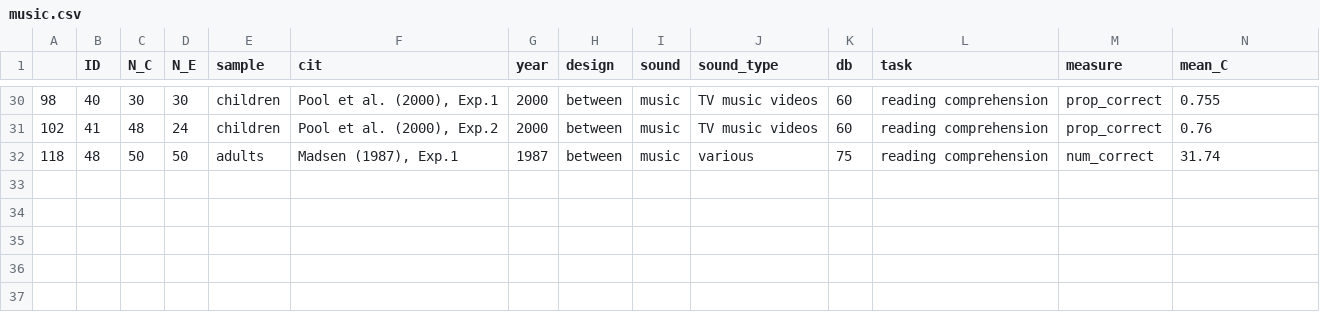
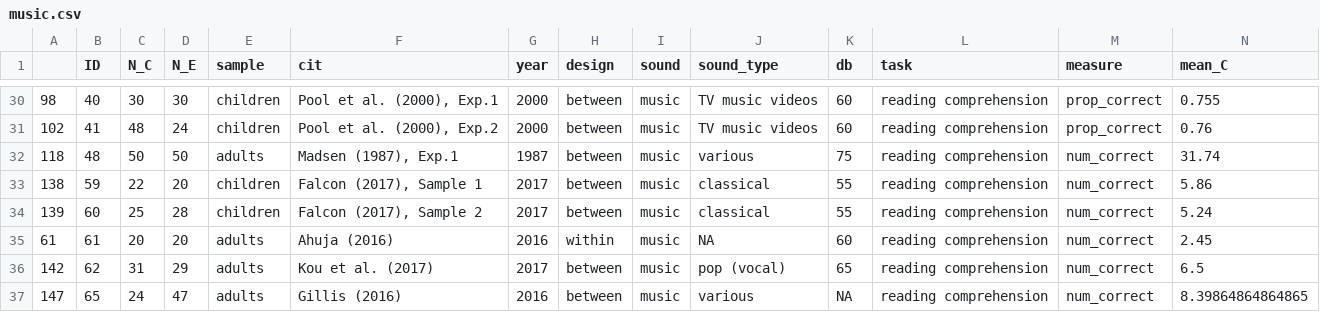
Before and after one commit to martin-vasilev/reading_sounds, a CSV file: Data/subset/music.csv, drawn as a sheet; only a part is shown, gaps mark what is left out; rows hold the shown columns only; the diff names each change by its address in the sheet, - before the commit and + after, or states it on an @@ line.

Commit message:
More subsetting

```diff
--- a/Data/subset/music.csv
+++ b/Data/subset/music.csv
+row 33: 138 | 59 | 22 | 20 | children | Falcon (2017), Sample 1 | 2017 | between | music | classical | 55 | reading comprehension | num_correct | 5.86
+row 34: 139 | 60 | 25 | 28 | children | Falcon (2017), Sample 2 | 2017 | between | music | classical | 55 | reading comprehension | num_correct | 5.24
+row 35: 61 | 61 | 20 | 20 | adults | Ahuja (2016) | 2016 | within | music | NA | 60 | reading comprehension | num_correct | 2.45
+row 36: 142 | 62 | 31 | 29 | adults | Kou et al. (2017) | 2017 | between | music | pop (vocal) | 65 | reading comprehension | num_correct | 6.5
+row 37: 147 | 65 | 24 | 47 | adults | Gillis (2016) | 2016 | between | music | various | NA | reading comprehension | num_correct | 8.39864864864865
```
Also changed, not shown: Data/subset/gen_speed.csv, Data/subset/noise.csv, 9 other files.
